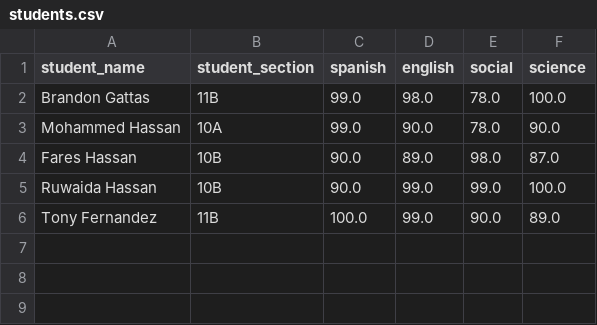
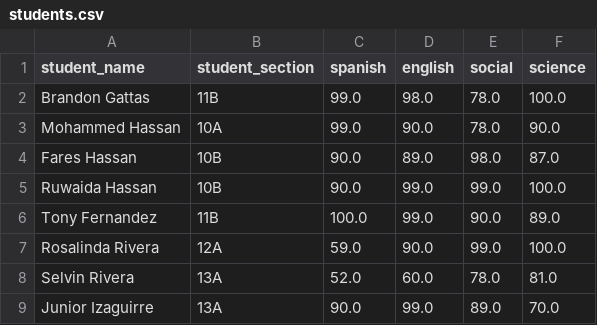
Before and after one commit to brandongattas/Lyfter_Exercises, a CSV file: PythonBasics/FinalProject/students.csv, drawn as a sheet.

Commit message:
Final commit - Optional extra improvements implemented, now it checks if the student being registered already exists in the entered section, also it check section follow ex. 11B pattern, added option to remove a student, added option to view failed students, checks if name contains spaces at the end or if it contains any numbers

```diff
--- a/PythonBasics/FinalProject/students.csv
+++ b/PythonBasics/FinalProject/students.csv
@@ -6 +6,4 @@ Ruwaida Hassan	10B	90.0	99.0	99.0	100.0
 Tony Fernandez	11B	100.0	99.0	90.0	89.0
+Rosalinda Rivera	12A	59.0	90.0	99.0	100.0
+Selvin Rivera	13A	52.0	60.0	78.0	81.0
+Junior Izaguirre	13A	90.0	99.0	89.0	70.0
```
Also changed, not shown: 3 other files.
